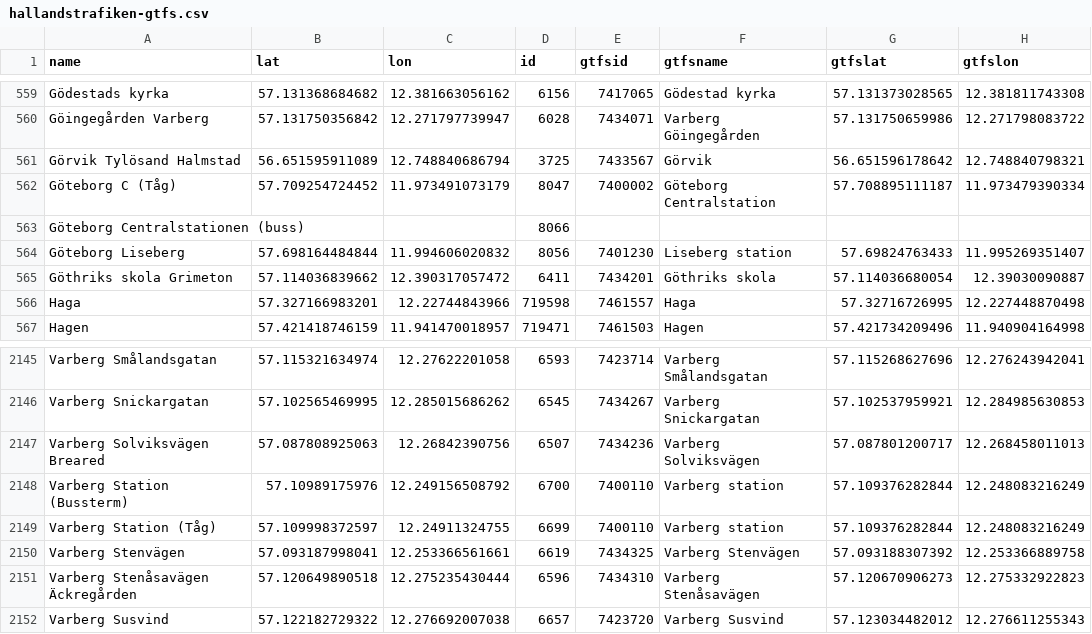
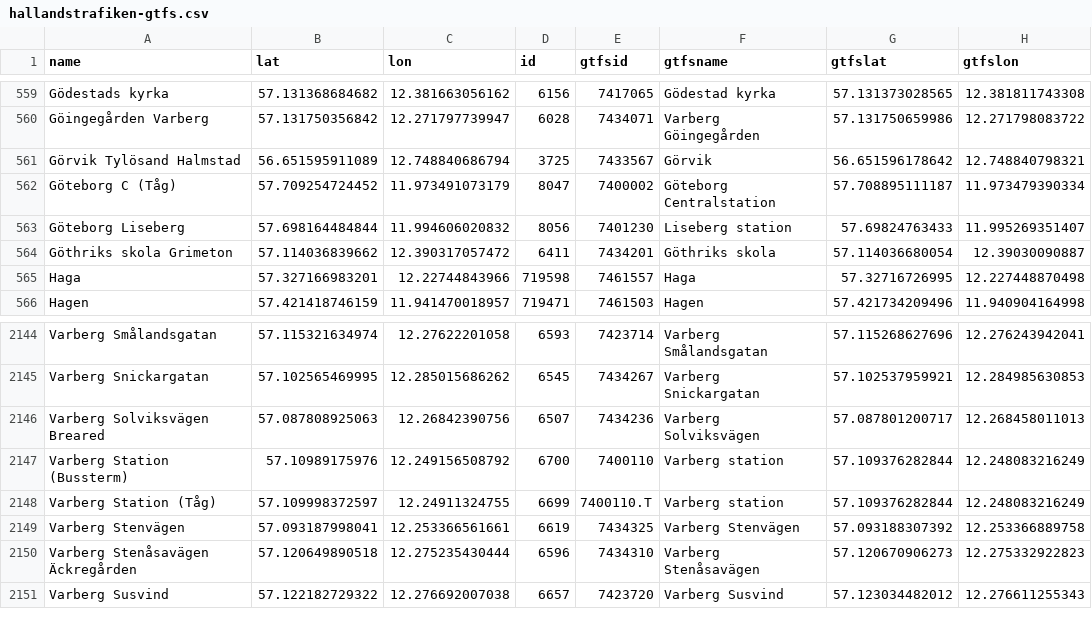
Before and after one commit to thuma/Transit-Stop-Identifier-Conversions-Sweden, a CSV file: hallandstrafiken-gtfs.csv, drawn as a sheet; only a part is shown, gaps mark what is left out.

Commit message:
removed gbg buss and changed varberg train to .T and buss is now the main 7400110

```diff
--- a/hallandstrafiken-gtfs.csv
+++ b/hallandstrafiken-gtfs.csv
@@ -562,3 +562,2 @@ Görvik Tylösand Halmstad;56.651595911089;12.748840686794;3725;7433567;Görvik;
 Göteborg C  (Tåg);57.709254724452;11.973491073179;8047;7400002;Göteborg Centralstation;57.708895111187;11.973479390334
-Göteborg Centralstationen (buss);;;8066;;;;
 Göteborg Liseberg;57.698164484844;11.994606020832;8056;7401230;Liseberg station;57.69824763433;11.995269351407
@@ -2148,3 +2147,3 @@ Varberg Solviksvägen Breared;57.087808925063;12.26842390756;6507;7434236;Varber
 Varberg Station (Bussterm);57.10989175976;12.249156508792;6700;7400110;Varberg station;57.109376282844;12.248083216249
-Varberg Station (Tåg);57.109998372597;12.24911324755;6699;7400110;Varberg station;57.109376282844;12.248083216249
+Varberg Station (Tåg);57.109998372597;12.24911324755;6699;7400110.T;Varberg station;57.109376282844;12.248083216249
 Varberg Stenvägen;57.093187998041;12.253366561661;6619;7434325;Varberg Stenvägen;57.093188307392;12.253366889758
```
